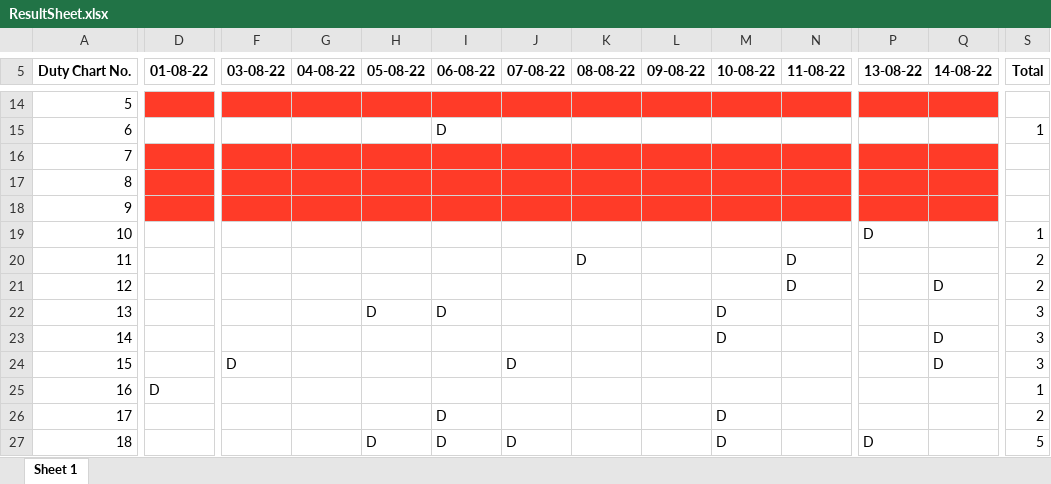
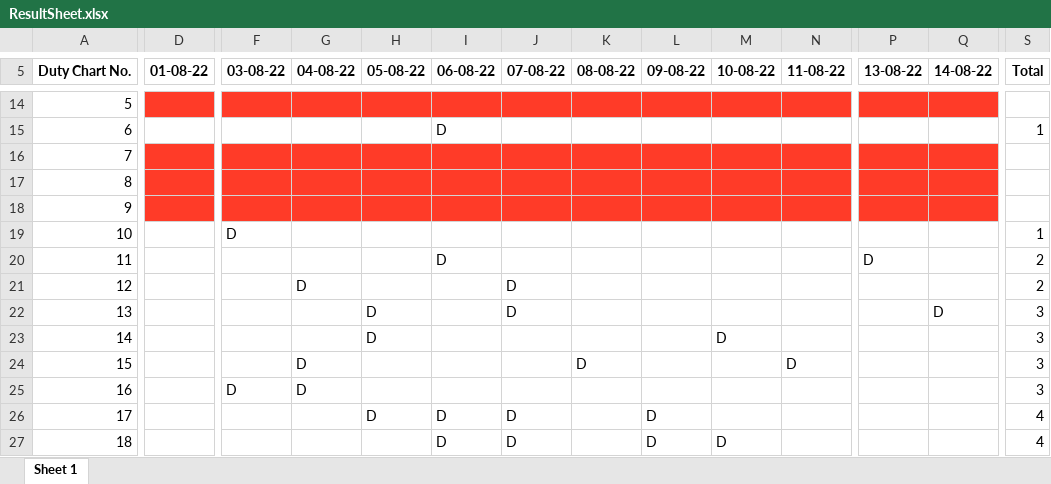
Before and after one commit to Sakshamwane/Invigilator-Duty-Chart, an Excel workbook: ResultSheet.xlsx, sheet Sheet 1, drawn as a sheet; only a part is shown, gaps mark what is left out; values as stored, in another font and other column widths than the file's, no borders; the diff covers the shown part only; the diff names each change by its address in the sheet, - before the commit and + after, or states it on an @@ line.

```diff
--- a/ResultSheet.xlsx (sheet Sheet 1)
+++ b/ResultSheet.xlsx (sheet Sheet 1)
-F19 (03-08-22): (empty)
+F19 (03-08-22): D
-P19 (13-08-22): D
+P19 (13-08-22): (empty)
-I20 (06-08-22): (empty)
+I20 (06-08-22): D
-K20 (08-08-22): D
+K20 (08-08-22): (empty)
-N20:N21 (11-08-22): D
+N20:N21 (11-08-22): (empty)
-P20 (13-08-22): (empty)
+P20 (13-08-22): D
-G21 (04-08-22): (empty)
+G21 (04-08-22): D
-J21:J22 (07-08-22): (empty)
+J21:J22 (07-08-22): D
-Q21 (14-08-22): D
+Q21 (14-08-22): (empty)
-I22 (06-08-22): D
+I22 (06-08-22): (empty)
-M22 (10-08-22): D
+M22 (10-08-22): (empty)
-Q22 (14-08-22): (empty)
+Q22 (14-08-22): D
-H23 (05-08-22): (empty)
+H23 (05-08-22): D
-Q23:Q24 (14-08-22): D
+Q23:Q24 (14-08-22): (empty)
-F24 (03-08-22): D
+F24 (03-08-22): (empty)
-G24:G25 (04-08-22): (empty)
+G24:G25 (04-08-22): D
-J24 (07-08-22): D
+J24 (07-08-22): (empty)
-K24 (08-08-22): (empty)
+K24 (08-08-22): D
-N24 (11-08-22): (empty)
+N24 (11-08-22): D
-D25 (01-08-22): D
+D25 (01-08-22): (empty)
-F25 (03-08-22): (empty)
+F25 (03-08-22): D
-S25 (Total): 1
+S25 (Total): 3
-H26 (05-08-22): (empty)
+H26 (05-08-22): D
-J26 (07-08-22): (empty)
+J26 (07-08-22): D
-L26:L27 (09-08-22): (empty)
+L26:L27 (09-08-22): D
-M26 (10-08-22): D
+M26 (10-08-22): (empty)
-S26 (Total): 2
+S26 (Total): 4
-H27 (05-08-22): D
+H27 (05-08-22): (empty)
-P27 (13-08-22): D
+P27 (13-08-22): (empty)
-S27 (Total): 5
+S27 (Total): 4
```
Also changed, not shown: 1 added row, 1 removed row and 752 edited cells elsewhere in this sheet, 9 other files.
